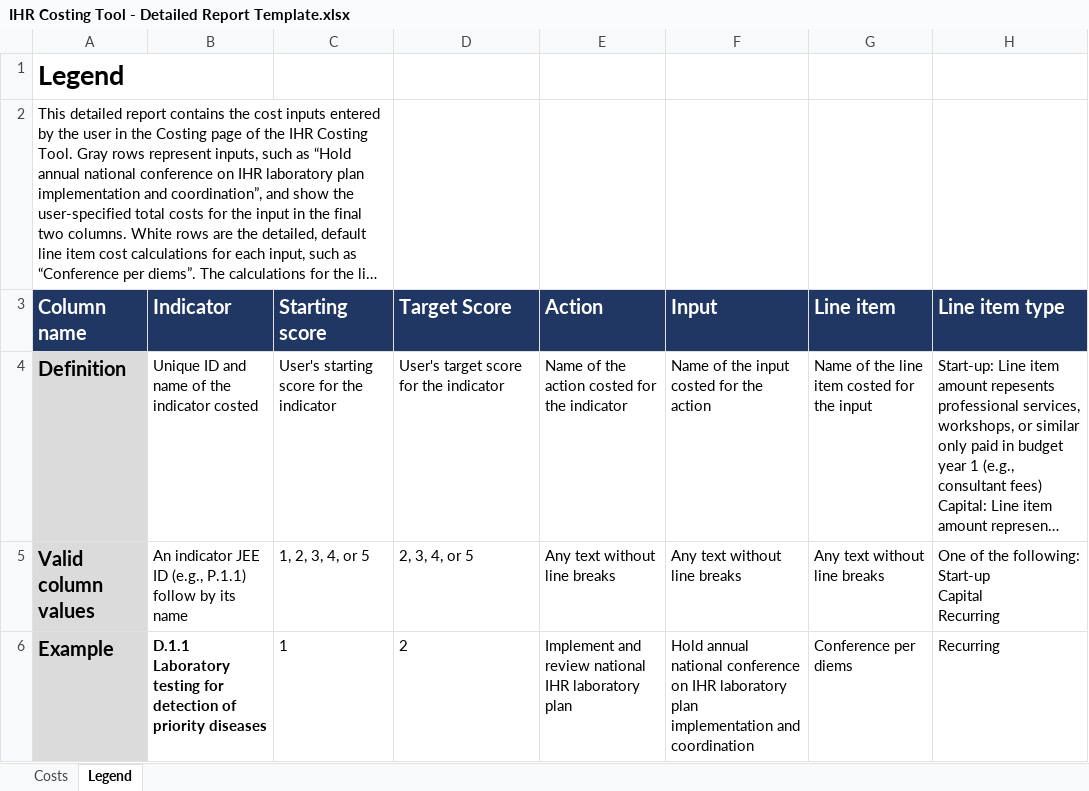
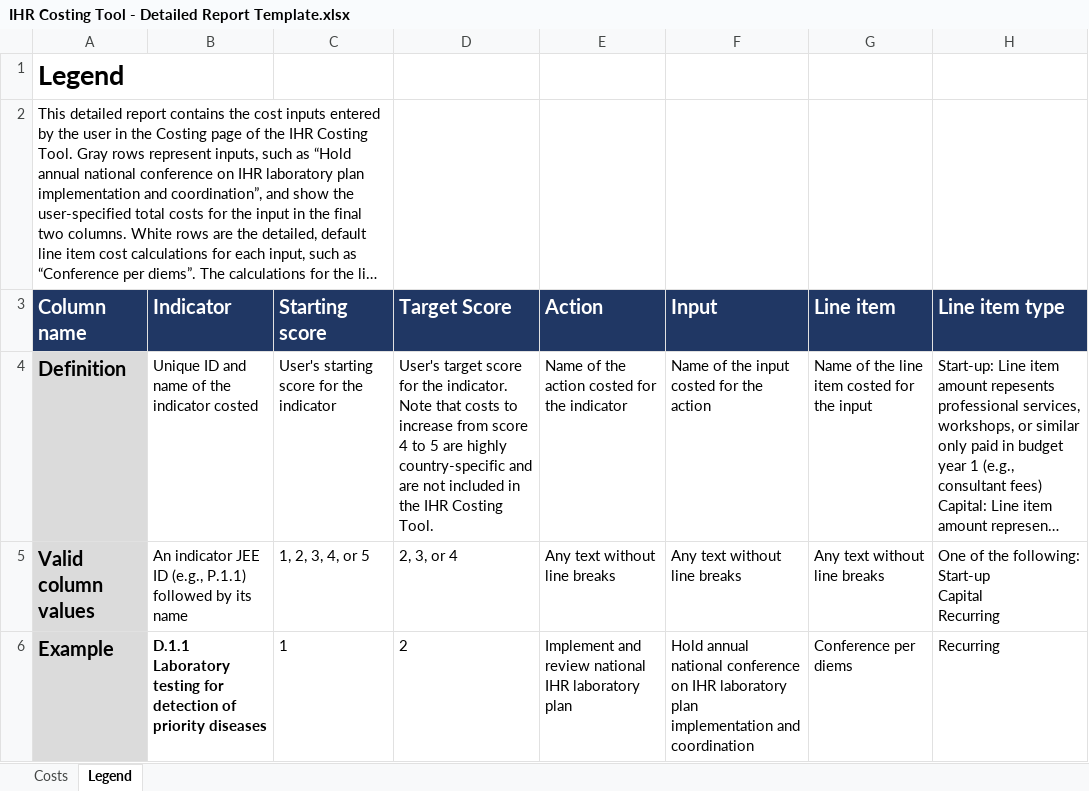
Before and after one commit to talus-analytics-bus/ihr-costing-tool-2, an Excel workbook: export/IHR Costing Tool - Detailed Report Template.xlsx, sheet Legend, drawn as a sheet; only a part is shown; long unchanged cells end in …; values as stored, in another font and other column widths than the file's, no borders; the diff names each change by its address in the sheet, - before the commit and + after, or states it on an @@ line.

Commit message:
Finalize templates for XLS export

```diff
--- a/export/IHR Costing Tool - Detailed Report Template.xlsx (sheet Legend)
+++ b/export/IHR Costing Tool - Detailed Report Template.xlsx (sheet Legend)
-D4 (Target Score): …for the indicator
+D4 (Target Score): …for the indicator. Note that costs to increase from score 4 to 5 are highly country-specific and are not included in the IHR Costing Tool.
-B5 (Indicator): …(e.g., P.1.1) follow by its…
+B5 (Indicator): …(e.g., P.1.1) followed by its…
-D5 (Target Score): 2, 3, 4, or 5
+D5 (Target Score): 2, 3, or 4
```
Also changed, not shown: export/IHR Costing Tool - Costing Worksheet Template.xlsx, 2 other files.
